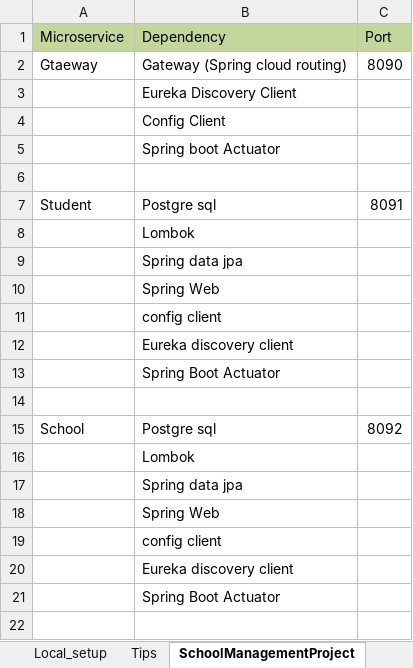
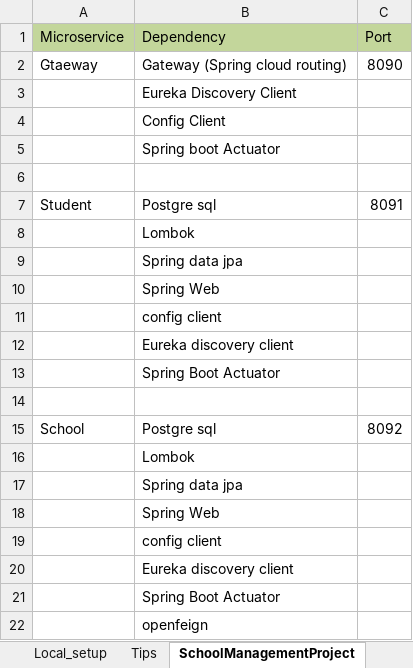
Before and after one commit to tanspra/SchoolManagement, an Excel workbook: resource/Notes.xlsx, sheet SchoolManagementProject, drawn as a sheet; values as stored, in another font and other column widths than the file's, no borders; the diff names each change by its address in the sheet, - before the commit and + after, or states it on an @@ line.

Commit message:
school to student connection in progress
Signed-off-by: Prashant <tanspra@gmail.com>

```diff
--- a/resource/Notes.xlsx (sheet SchoolManagementProject)
+++ b/resource/Notes.xlsx (sheet SchoolManagementProject)
+row 22:  | openfeign
```
Also changed, not shown: sheet Local_setup, 11 other files.
